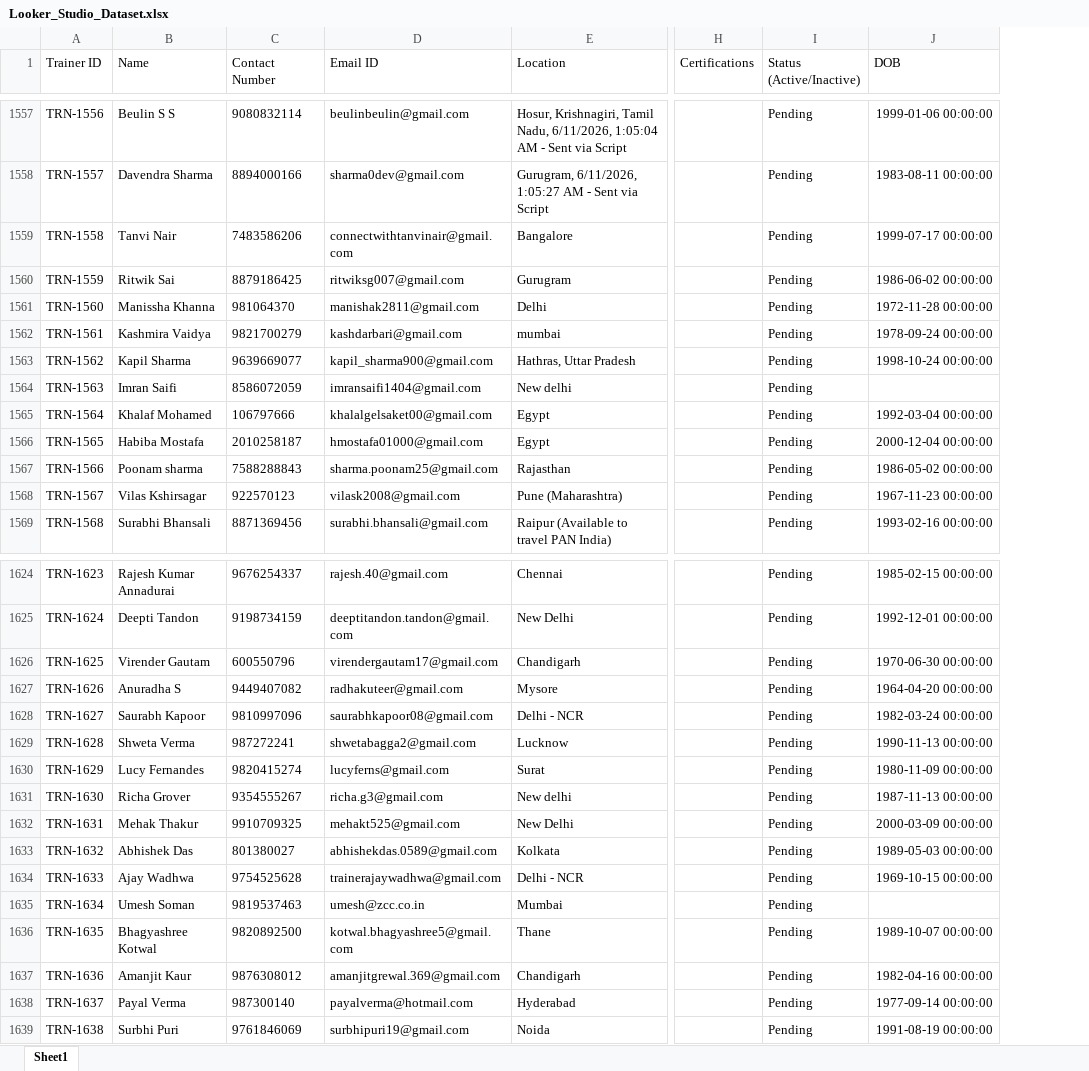
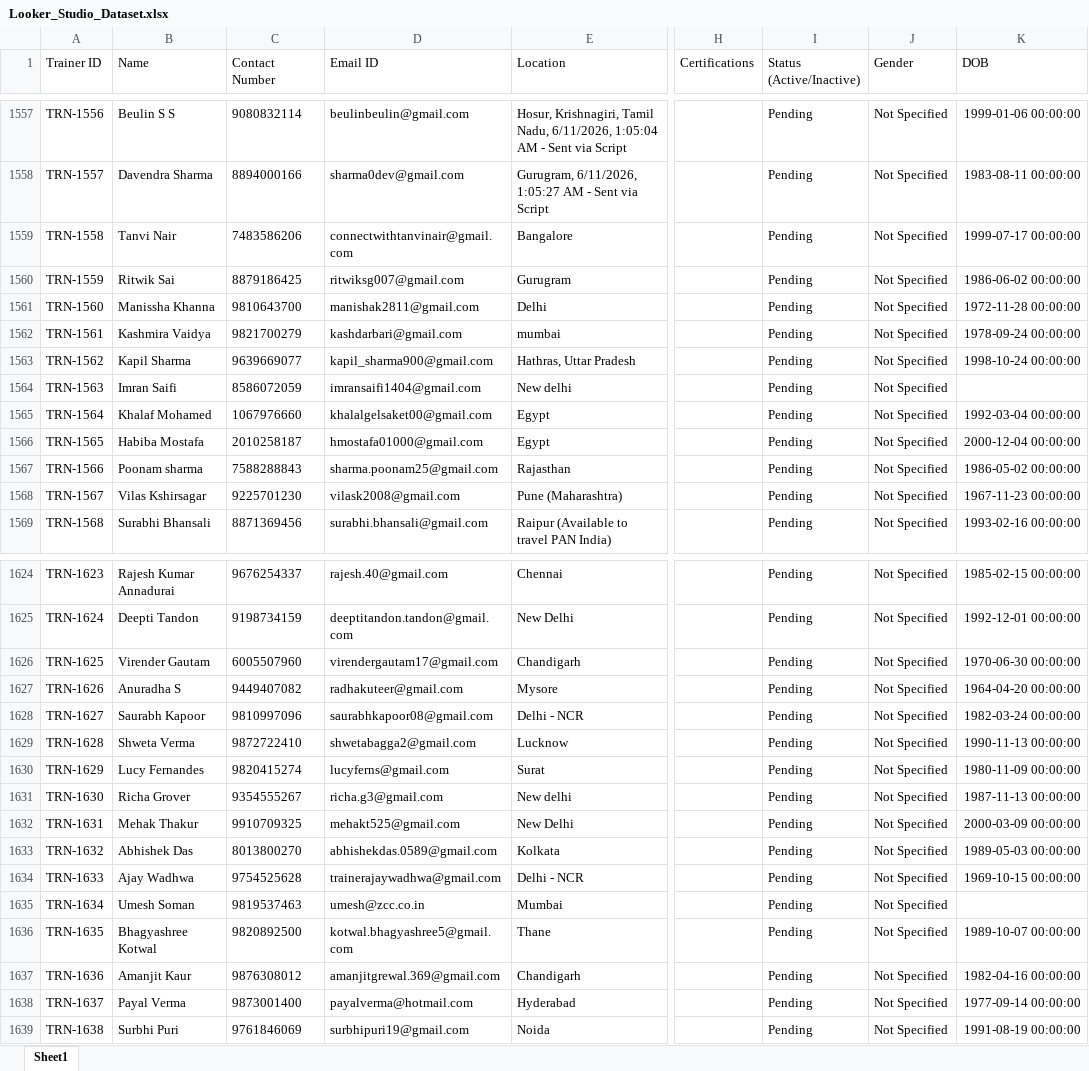
Before and after one commit to NeerajBlue/bw-analytics-ipf, an Excel workbook: Looker_Studio_Dataset.xlsx, sheet Sheet1, drawn as a sheet; only a part is shown, gaps mark what is left out; values as stored, in another font and other column widths than the file's, no borders; the diff covers the shown part only; the diff names each change by its address in the sheet, - before the commit and + after, or states it on an @@ line.

```diff
--- a/Looker_Studio_Dataset.xlsx (sheet Sheet1)
+++ b/Looker_Studio_Dataset.xlsx (sheet Sheet1)
+column J (Gender), rows 1557-1569: all Not Specified; rows 1624-1639: all Not Specified
-C1561 (Contact Number): 981064370
+C1561 (Contact Number): 9810643700
-C1565 (Contact Number): 106797666
+C1565 (Contact Number): 1067976660
-C1568 (Contact Number): 922570123
+C1568 (Contact Number): 9225701230
-C1626 (Contact Number): 600550796
+C1626 (Contact Number): 6005507960
-C1629 (Contact Number): 987272241
+C1629 (Contact Number): 9872722410
-C1633 (Contact Number): 801380027
+C1633 (Contact Number): 8013800270
-C1638 (Contact Number): 987300140
+C1638 (Contact Number): 9873001400
```
Also changed, not shown: 91 edited cells and cell formats elsewhere in this sheet, 1 other file.
